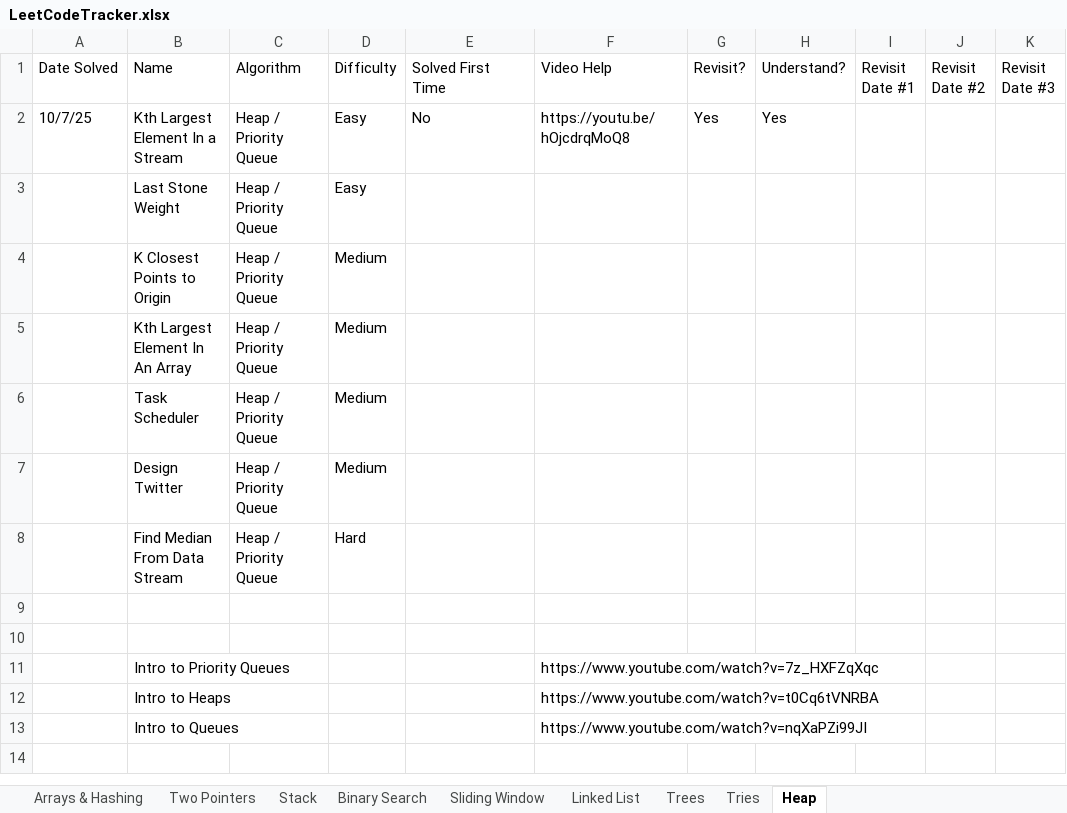
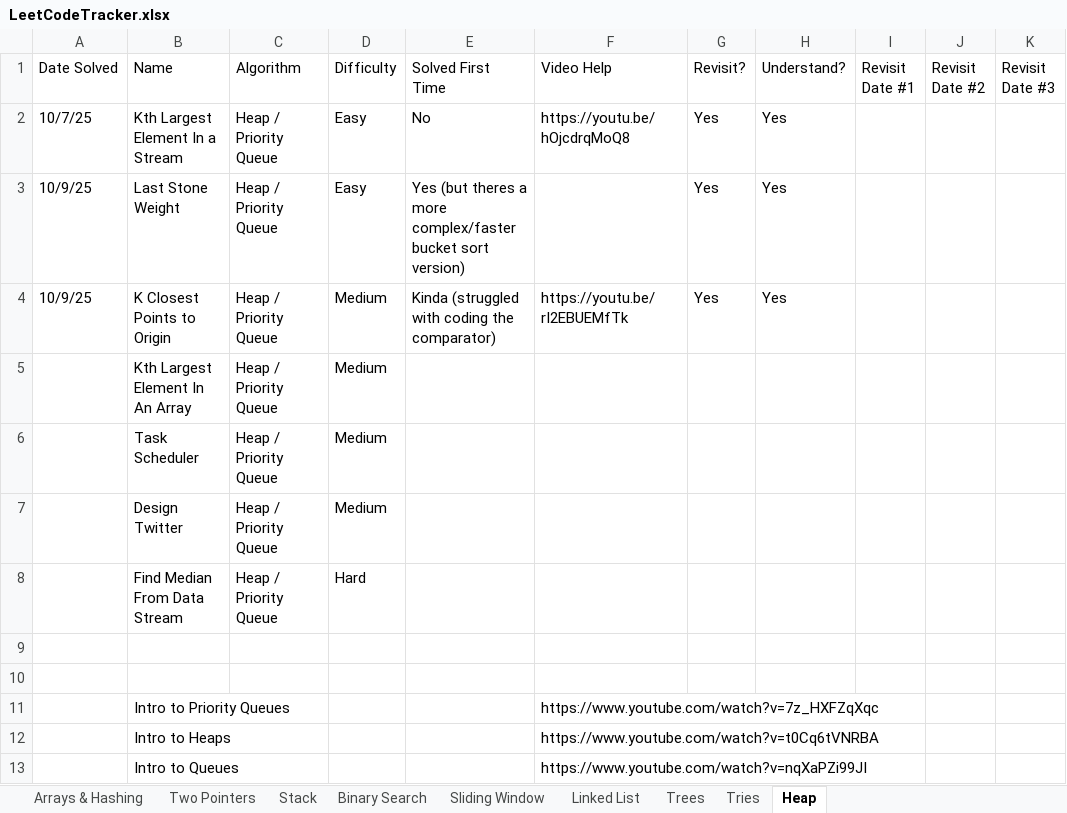
Before and after one commit to SamuelAdly/GettingJobReady, an Excel workbook: NeetCode150/LeetCodeTracker.xlsx, sheet Heap, drawn as a sheet; only a part is shown; values as stored, in another font and other column widths than the file's, no borders; the diff names each change by its address in the sheet, - before the commit and + after, or states it on an @@ line.

Commit message:
did 2 leetcode heap problems

```diff
--- a/NeetCode150/LeetCodeTracker.xlsx (sheet Heap)
+++ b/NeetCode150/LeetCodeTracker.xlsx (sheet Heap)
-A3:A4 (Date Solved): (empty)
+A3:A4 (Date Solved): 10/9/25
-E3 (Solved First Time): (empty)
+E3 (Solved First Time): Yes (but theres a more complex/faster bucket sort version)
-G3:G4 (Revisit?): (empty)
+G3:G4 (Revisit?): Yes
-H3:H4 (Understand?): (empty)
+H3:H4 (Understand?): Yes
-E4 (Solved First Time): (empty)
+E4 (Solved First Time): Kinda (struggled with coding the comparator)
-F4 (Video Help): (empty)
+F4 (Video Help): https://youtu.be/rI2EBUEMfTk
```
Also changed, not shown: 4 other files.
